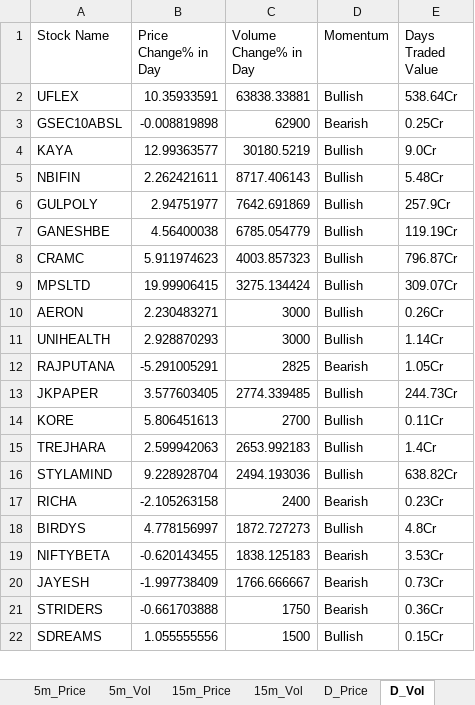
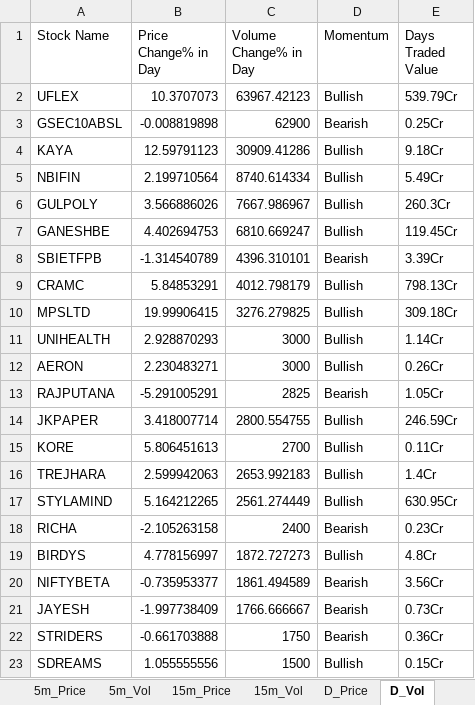
Before and after one commit to srbsharma92/priceAction2, an Excel workbook: data/live_data.xlsx, sheet D_Vol, drawn as a sheet; only a part is shown; values as stored, in another font and other column widths than the file's, no borders; addresses are those after the commit; the diff covers the shown part only; the diff names each change by its address in the sheet, - before the commit and + after, or states it on an @@ line.

```diff
--- a/data/live_data.xlsx (sheet D_Vol)
+++ b/data/live_data.xlsx (sheet D_Vol)
-B2 (Price Change% in Day): 10.35933591
+B2 (Price Change% in Day): 10.3707073
-C2 (Volume Change% in Day): 63838.33881
+C2 (Volume Change% in Day): 63967.42123
-E2 (Days Traded Value): 538.64Cr
+E2 (Days Traded Value): 539.79Cr
-B4 (Price Change% in Day): 12.99363577
+B4 (Price Change% in Day): 12.59791123
-C4 (Volume Change% in Day): 30180.5219
+C4 (Volume Change% in Day): 30909.41286
-E4 (Days Traded Value): 9.0Cr
+E4 (Days Traded Value): 9.18Cr
-B5 (Price Change% in Day): 2.262421611
+B5 (Price Change% in Day): 2.199710564
-C5 (Volume Change% in Day): 8717.406143
+C5 (Volume Change% in Day): 8740.614334
-E5 (Days Traded Value): 5.48Cr
+E5 (Days Traded Value): 5.49Cr
-B6 (Price Change% in Day): 2.94751977
+B6 (Price Change% in Day): 3.566886026
-C6 (Volume Change% in Day): 7642.691869
+C6 (Volume Change% in Day): 7667.986967
-E6 (Days Traded Value): 257.9Cr
+E6 (Days Traded Value): 260.3Cr
-B7 (Price Change% in Day): 4.56400038
+B7 (Price Change% in Day): 4.402694753
-C7 (Volume Change% in Day): 6785.054779
+C7 (Volume Change% in Day): 6810.669247
-E7 (Days Traded Value): 119.19Cr
+E7 (Days Traded Value): 119.45Cr
+row 8: SBIETFPB | -1.314540789 | 4396.310101 | Bearish | 3.39Cr
-B9 (Price Change% in Day): 5.911974623
+B9 (Price Change% in Day): 5.84853291
-C9 (Volume Change% in Day): 4003.857323
+C9 (Volume Change% in Day): 4012.798179
-E9 (Days Traded Value): 796.87Cr
+E9 (Days Traded Value): 798.13Cr
-C10 (Volume Change% in Day): 3275.134424
+C10 (Volume Change% in Day): 3276.279825
-E10 (Days Traded Value): 309.07Cr
+E10 (Days Traded Value): 309.18Cr
-B14 (Price Change% in Day): 3.577603405
+B14 (Price Change% in Day): 3.418007714
-C14 (Volume Change% in Day): 2774.339485
+C14 (Volume Change% in Day): 2800.554755
-E14 (Days Traded Value): 244.73Cr
+E14 (Days Traded Value): 246.59Cr
-B17 (Price Change% in Day): 9.228928704
+B17 (Price Change% in Day): 5.164212265
-C17 (Volume Change% in Day): 2494.193036
+C17 (Volume Change% in Day): 2561.274449
-E17 (Days Traded Value): 638.82Cr
+E17 (Days Traded Value): 630.95Cr
-B20 (Price Change% in Day): -0.620143455
+B20 (Price Change% in Day): -0.735953377
-C20 (Volume Change% in Day): 1838.125183
+C20 (Volume Change% in Day): 1861.494589
-E20 (Days Traded Value): 3.53Cr
+E20 (Days Traded Value): 3.56Cr
```
Also changed, not shown: 30 added rows, 28 removed rows, 1 moved row and 185 edited cells elsewhere in this sheet, sheet D_Price, sheet 5m_Vol, sheet 15m_Vol, sheet 15m_Price, sheet 5m_Price, sheet Opening, 1 more sheet.
